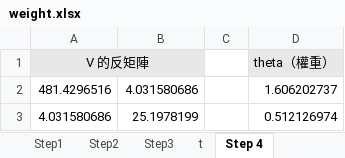
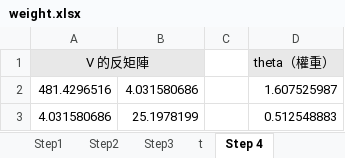
Before and after one commit to Shawn0050/M2, an Excel workbook: 國際併購/final_task/weight.xlsx, sheet Step 4, drawn as a sheet; values as stored, in another font and other column widths than the file's, no borders; the diff names each change by its address in the sheet, - before the commit and + after, or states it on an @@ line.

```diff
--- a/國際併購/final_task/weight.xlsx (sheet Step 4)
+++ b/國際併購/final_task/weight.xlsx (sheet Step 4)
-D2 (theta（權重）): 1.606202737
+D2 (theta（權重）): 1.607525987
-D3 (theta（權重）): 0.512126974
+D3 (theta（權重）): 0.512548883
```
Also changed, not shown: sheet Step1, sheet Step2, sheet t, 1 other file.
